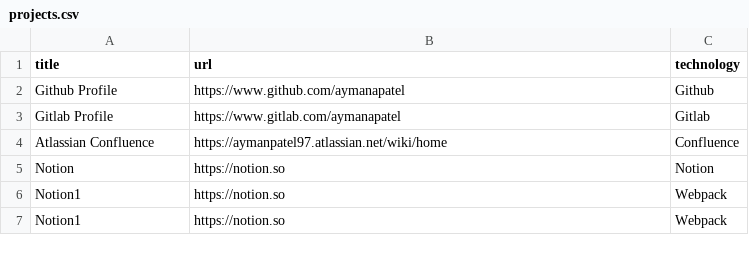
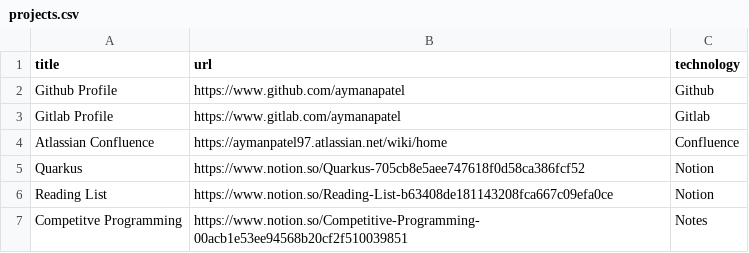
Before and after one commit to aymanapatel/my-notes-algolia, a CSV file: projects.csv, drawn as a sheet; removed rows and columns are numbered as before the commit, all else as after; the diff names each change by its address in the sheet, - before the commit and + after, or states it on an @@ line.

```diff
--- a/projects.csv
+++ b/projects.csv
-row 5: Notion | https://notion.so | Notion
-row 6: Notion1 | https://notion.so | Webpack
-row 7: Notion1 | https://notion.so | Webpack
+row 5: Quarkus | https://www.notion.so/Quarkus-705cb8e5aee747618f0d58ca386fcf52 | Notion
+row 6: Reading List | https://www.notion.so/Reading-List-b63408de181143208fca667c09efa0ce | Notion
+row 7: Competitve Programming | https://www.notion.so/Competitive-Programming-00acb1e53ee94568b20cf2f510039851 | Notes
```
Also changed, not shown: 24 other files.
